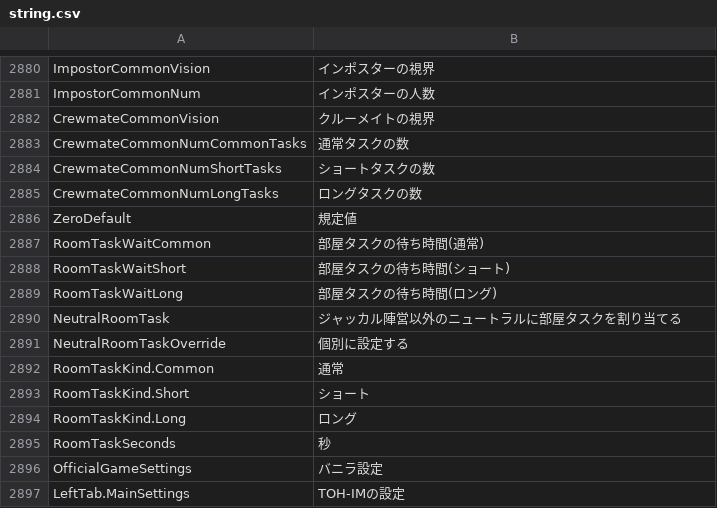
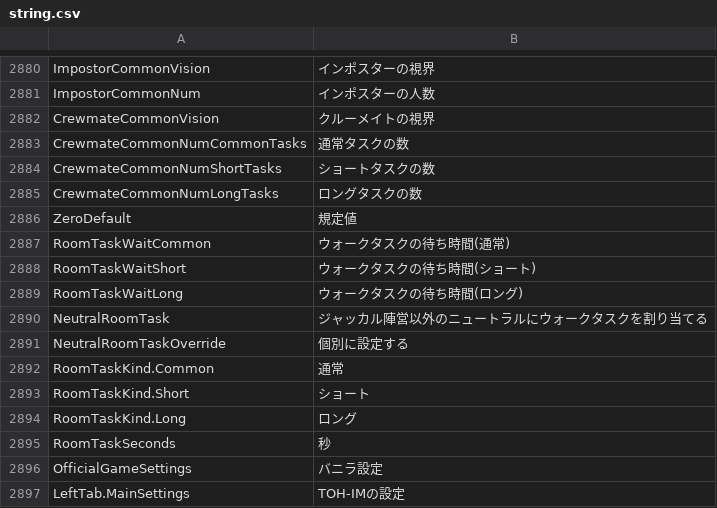
Before and after one commit to nemuhito-4459/TownOfHost-IntheMaking, a CSV file: Resources/string.csv, drawn as a sheet; only a part is shown, gaps mark what is left out.

```diff
--- a/Resources/string.csv
+++ b/Resources/string.csv
@@ -2886,6 +2886,6 @@
 "ZeroDefault","規定値"
-"RoomTaskWaitCommon","部屋タスクの待ち時間(通常)"
-"RoomTaskWaitShort","部屋タスクの待ち時間(ショート)"
-"RoomTaskWaitLong","部屋タスクの待ち時間(ロング)"
-"NeutralRoomTask","ジャッカル陣営以外のニュートラルに部屋タスクを割り当てる"
+"RoomTaskWaitCommon","ウォークタスクの待ち時間(通常)"
+"RoomTaskWaitShort","ウォークタスクの待ち時間(ショート)"
+"RoomTaskWaitLong","ウォークタスクの待ち時間(ロング)"
+"NeutralRoomTask","ジャッカル陣営以外のニュートラルにウォークタスクを割り当てる"
 "NeutralRoomTaskOverride","個別に設定する"
```
Also changed, not shown: 10 other files.
